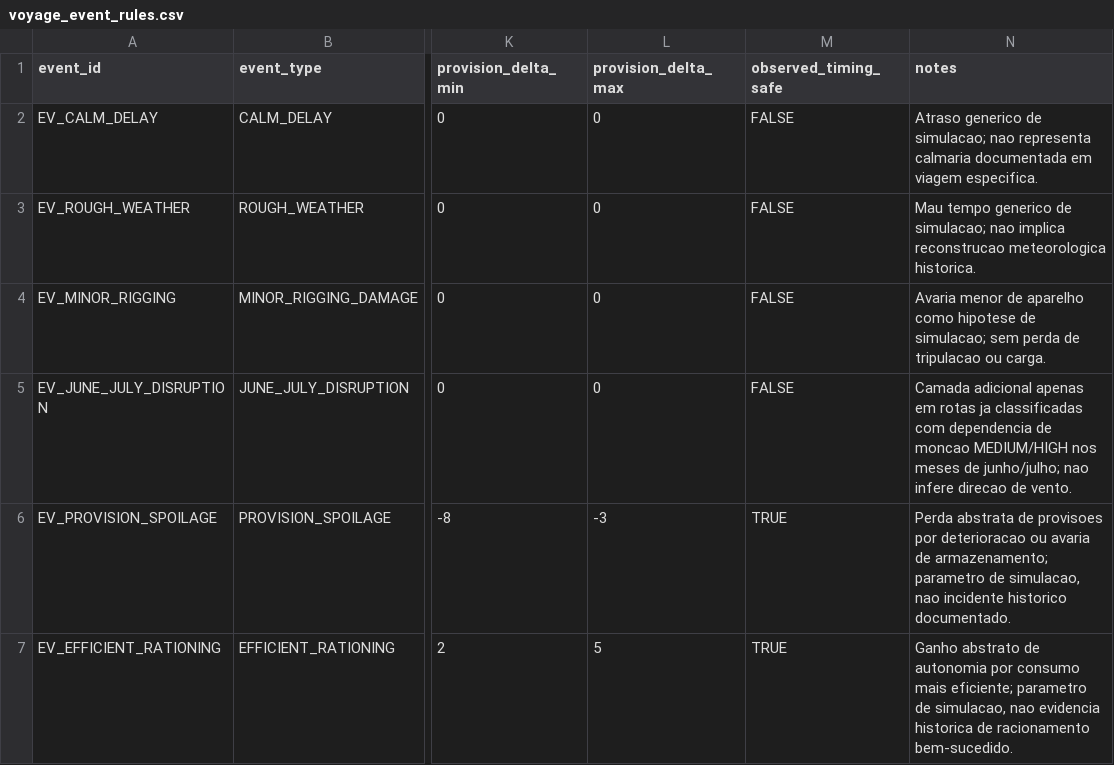
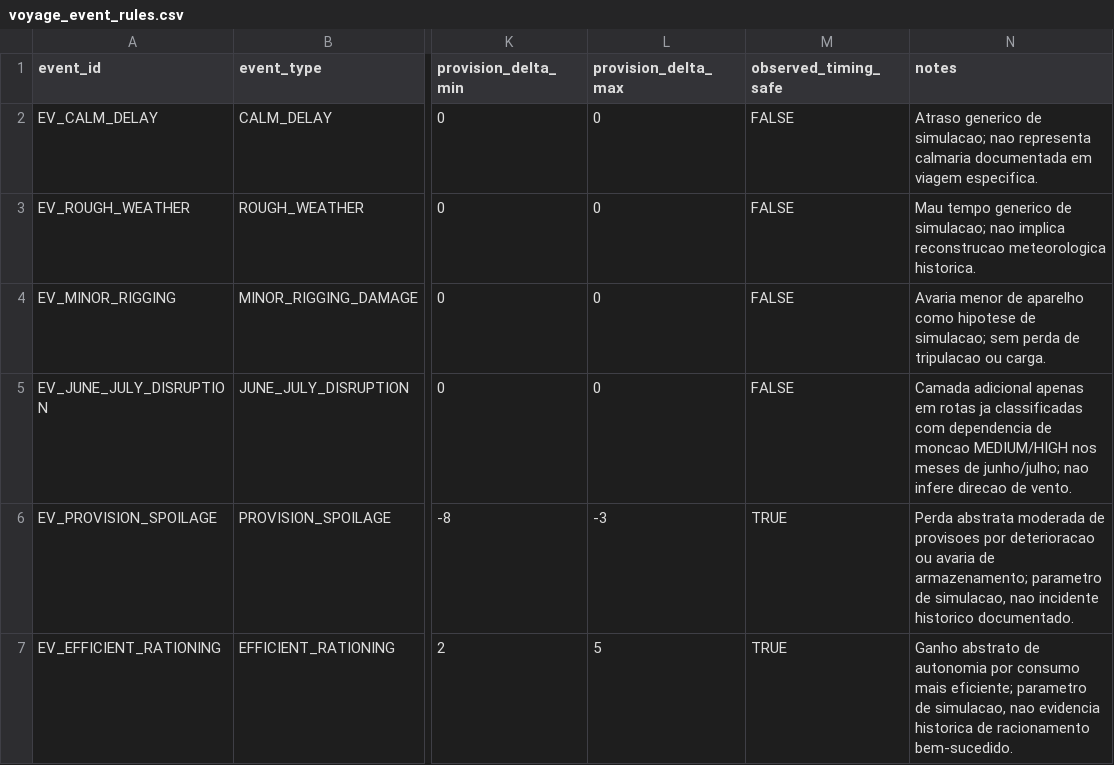
Before and after one commit to hilaliskandar/quintoimperio, a CSV file: simulation/voyage_event_rules.csv, drawn as a sheet; only a part is shown, gaps mark what is left out; the diff covers the shown part only; the diff names each change by its address in the sheet, - before the commit and + after, or states it on an @@ line.

Commit message:
Adicionar cauda rara de risco logístico e estrutural (#79)
Adiciona perda logística rara e tensão estrutural como eventos de simulação compatíveis com timing observado, mantendo resolução apenas na execução.

Closes #78

```diff
--- a/simulation/voyage_event_rules.csv
+++ b/simulation/voyage_event_rules.csv
-N6 (notes): Perda abstrata de provisoes…
+N6 (notes): Perda abstrata moderada de provisoes…
```
Also changed, not shown: 2 added rows elsewhere in this file, 3 other files.
